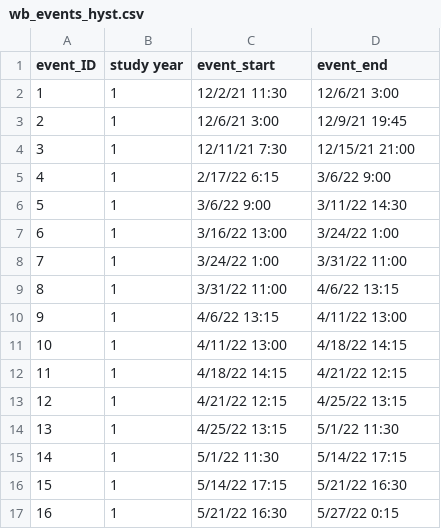
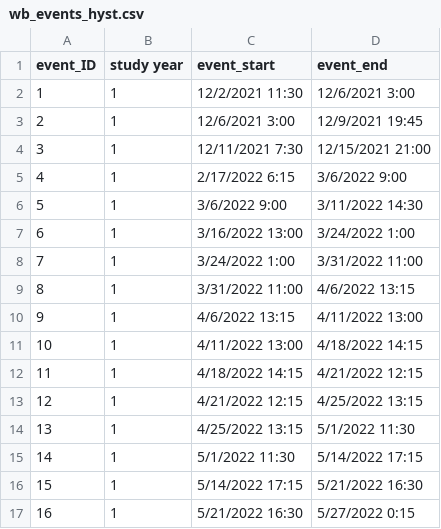
Before and after one commit to MeganEDuffy/cQ_analysis, a CSV file: millar2021_R_separation_hysteresis/sonya-may24/data/wb_events_hyst.csv, drawn as a sheet; only a part is shown; the diff covers the shown part only.

Commit message:
ran all sv events through millar and custom yield nb

```diff
--- a/millar2021_R_separation_hysteresis/sonya-may24/data/wb_events_hyst.csv
+++ b/millar2021_R_separation_hysteresis/sonya-may24/data/wb_events_hyst.csv
@@ -1,17 +1,17 @@
 event_ID,study year,event_start,event_end
-1,1,12/2/21 11:30,12/6/21 3:00
-2,1,12/6/21 3:00,12/9/21 19:45
-3,1,12/11/21 7:30,12/15/21 21:00
-4,1,2/17/22 6:15,3/6/22 9:00
-5,1,3/6/22 9:00,3/11/22 14:30
-6,1,3/16/22 13:00,3/24/22 1:00
-7,1,3/24/22 1:00,3/31/22 11:00
-8,1,3/31/22 11:00,4/6/22 13:15
-9,1,4/6/22 13:15,4/11/22 13:00
-10,1,4/11/22 13:00,4/18/22 14:15
-11,1,4/18/22 14:15,4/21/22 12:15
-12,1,4/21/22 12:15,4/25/22 13:15
-13,1,4/25/22 13:15,5/1/22 11:30
-14,1,5/1/22 11:30,5/14/22 17:15
-15,1,5/14/22 17:15,5/21/22 16:30
-16,1,5/21/22 16:30,5/27/22 0:15
+1,1,12/2/2021 11:30,12/6/2021 3:00
+2,1,12/6/2021 3:00,12/9/2021 19:45
+3,1,12/11/2021 7:30,12/15/2021 21:00
+4,1,2/17/2022 6:15,3/6/2022 9:00
+5,1,3/6/2022 9:00,3/11/2022 14:30
+6,1,3/16/2022 13:00,3/24/2022 1:00
+7,1,3/24/2022 1:00,3/31/2022 11:00
+8,1,3/31/2022 11:00,4/6/2022 13:15
+9,1,4/6/2022 13:15,4/11/2022 13:00
+10,1,4/11/2022 13:00,4/18/2022 14:15
+11,1,4/18/2022 14:15,4/21/2022 12:15
+12,1,4/21/2022 12:15,4/25/2022 13:15
+13,1,4/25/2022 13:15,5/1/2022 11:30
+14,1,5/1/2022 11:30,5/14/2022 17:15
+15,1,5/14/2022 17:15,5/21/2022 16:30
+16,1,5/21/2022 16:30,5/27/2022 0:15
```
Also changed, not shown: 34 edited cells elsewhere in this file, millar2021_R_separation_hysteresis/sonya-may24/data/hb_events_hyst.csv, 29 other files.
